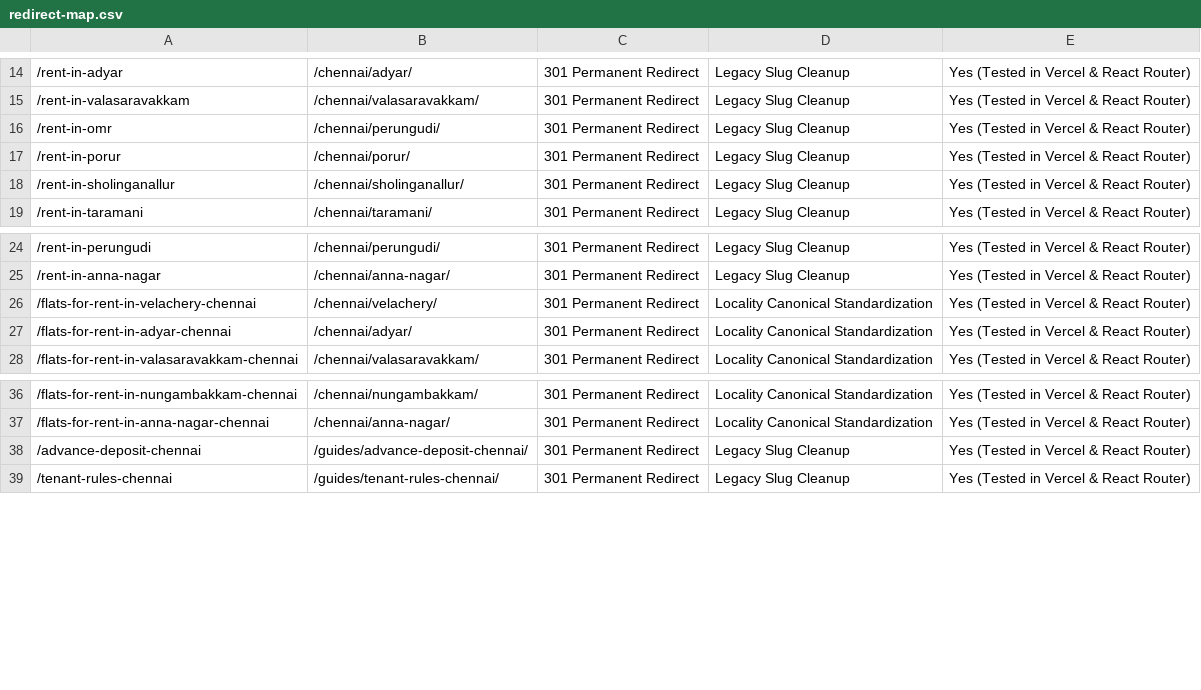
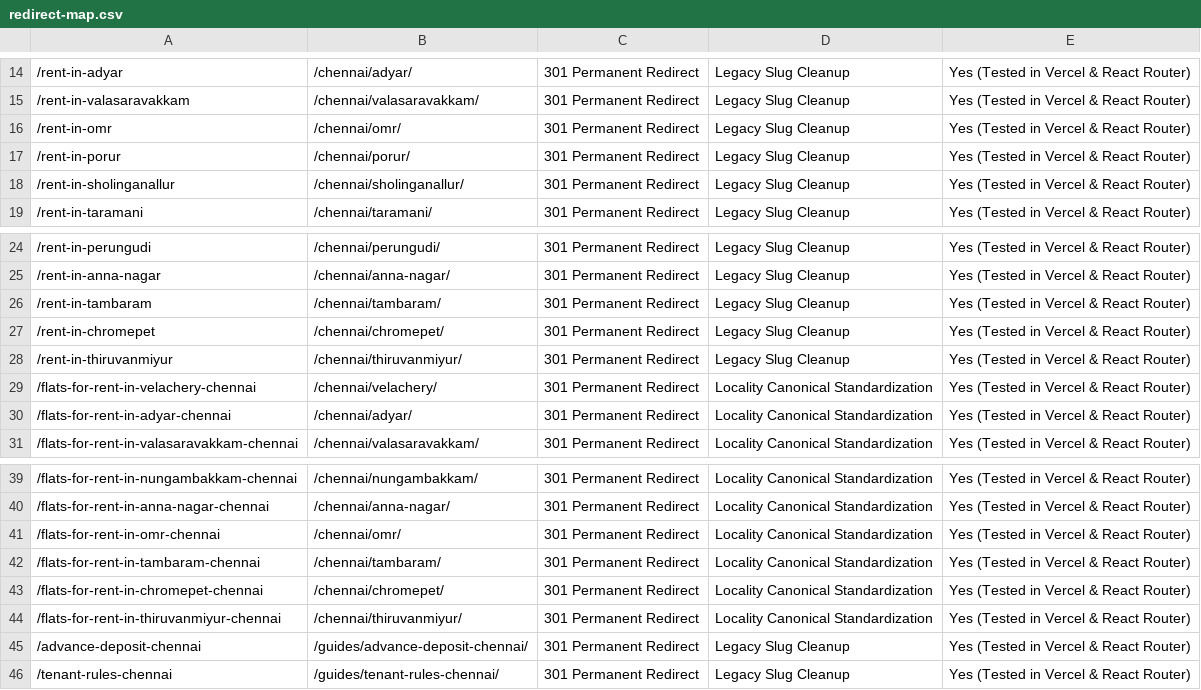
Before and after one commit to vijayisking18vk-pixel/zromotion, a CSV file: deliverables/redirect-map.csv, drawn as a sheet; only a part is shown, gaps mark what is left out.

```diff
--- a/deliverables/redirect-map.csv
+++ b/deliverables/redirect-map.csv
@@ -15,3 +15,3 @@
 "/rent-in-valasaravakkam","/chennai/valasaravakkam/","301 Permanent Redirect","Legacy Slug Cleanup","Yes (Tested in Vercel & React Router)"
-"/rent-in-omr","/chennai/perungudi/","301 Permanent Redirect","Legacy Slug Cleanup","Yes (Tested in Vercel & React Router)"
+"/rent-in-omr","/chennai/omr/","301 Permanent Redirect","Legacy Slug Cleanup","Yes (Tested in Vercel & React Router)"
 "/rent-in-porur","/chennai/porur/","301 Permanent Redirect","Legacy Slug Cleanup","Yes (Tested in Vercel & React Router)"
@@ -25,2 +25,5 @@
 "/rent-in-anna-nagar","/chennai/anna-nagar/","301 Permanent Redirect","Legacy Slug Cleanup","Yes (Tested in Vercel & React Router)"
+"/rent-in-tambaram","/chennai/tambaram/","301 Permanent Redirect","Legacy Slug Cleanup","Yes (Tested in Vercel & React Router)"
+"/rent-in-chromepet","/chennai/chromepet/","301 Permanent Redirect","Legacy Slug Cleanup","Yes (Tested in Vercel & React Router)"
+"/rent-in-thiruvanmiyur","/chennai/thiruvanmiyur/","301 Permanent Redirect","Legacy Slug Cleanup","Yes (Tested in Vercel & React Router)"
 "/flats-for-rent-in-velachery-chennai","/chennai/velachery/","301 Permanent Redirect","Locality Canonical Standardization","Yes (Tested in Vercel & React Router)"
@@ -37,2 +40,6 @@
 "/flats-for-rent-in-anna-nagar-chennai","/chennai/anna-nagar/","301 Permanent Redirect","Locality Canonical Standardization","Yes (Tested in Vercel & React Router)"
+"/flats-for-rent-in-omr-chennai","/chennai/omr/","301 Permanent Redirect","Locality Canonical Standardization","Yes (Tested in Vercel & React Router)"
+"/flats-for-rent-in-tambaram-chennai","/chennai/tambaram/","301 Permanent Redirect","Locality Canonical Standardization","Yes (Tested in Vercel & React Router)"
+"/flats-for-rent-in-chromepet-chennai","/chennai/chromepet/","301 Permanent Redirect","Locality Canonical Standardization","Yes (Tested in Vercel & React Router)"
+"/flats-for-rent-in-thiruvanmiyur-chennai","/chennai/thiruvanmiyur/","301 Permanent Redirect","Locality Canonical Standardization","Yes (Tested in Vercel & React Router)"
 "/advance-deposit-chennai","/guides/advance-deposit-chennai/","301 Permanent Redirect","Legacy Slug Cleanup","Yes (Tested in Vercel & React Router)"
```
Also changed, not shown: deliverables/page-intent-map.csv, 14 other files.
